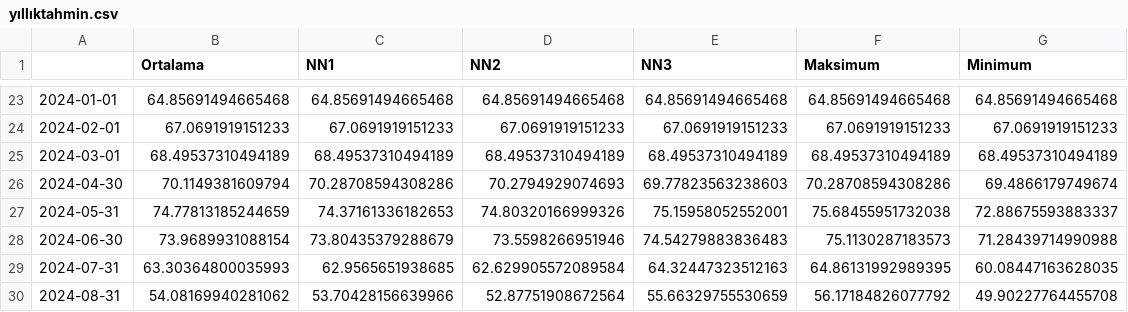
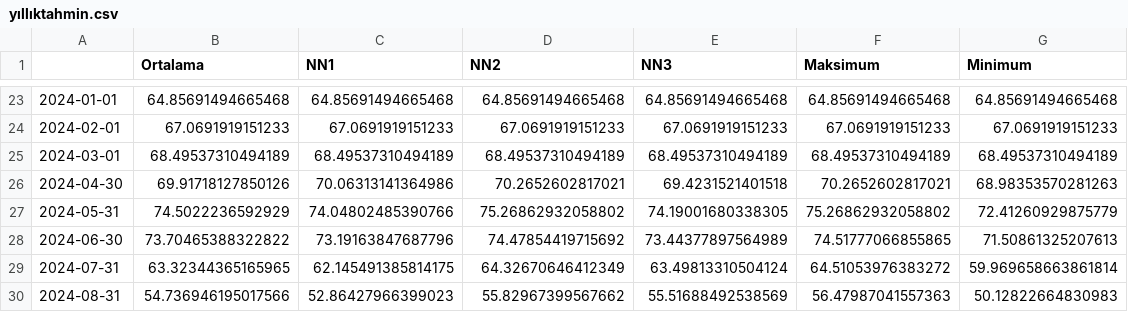
Before and after one commit to kaboya19/streamlit-inflation, a CSV file: yıllıktahmin.csv, drawn as a sheet; only a part is shown, gaps mark what is left out; the diff covers the shown part only.

```diff
--- a/yıllıktahmin.csv
+++ b/yıllıktahmin.csv
@@ -25,6 +25,6 @@
 2024-03-01,68.49537310494189,68.49537310494189,68.49537310494189,68.49537310494189,68.49537310494189,68.49537310494189
-2024-04-30,70.1149381609794,70.28708594308286,70.2794929074693,69.77823563238603,70.28708594308286,69.4866179749674
-2024-05-31,74.77813185244659,74.37161336182653,74.80320166999326,75.15958052552001,75.68455951732038,72.88675593883337
-2024-06-30,73.9689931088154,73.80435379288679,73.5598266951946,74.54279883836483,75.1130287183573,71.28439714990988
-2024-07-31,63.30364800035993,62.9565651938685,62.629905572089584,64.32447323512163,64.86131992989395,60.08447163628035
-2024-08-31,54.08169940281062,53.70428156639966,52.87751908672564,55.66329755530659,56.17184826077792,49.90227764455708
+2024-04-30,69.91718127850126,70.06313141364986,70.2652602817021,69.4231521401518,70.2652602817021,68.98353570281263
+2024-05-31,74.5022236592929,74.04802485390766,75.26862932058802,74.19001680338305,75.26862932058802,72.41260929875779
+2024-06-30,73.70465388322822,73.19163847687796,74.47854419715692,73.44377897564989,74.51777066855865,71.50861325207613
+2024-07-31,63.32344365165965,62.145491385814175,64.32670646412349,63.49813310504124,64.51053976383272,59.969658663861814
+2024-08-31,54.736946195017566,52.86427966399023,55.82967399567662,55.51688492538569,56.47987041557363,50.12822664830983
```
Also changed, not shown: 54 edited cells elsewhere in this file, aylık.csv, modelaylık.csv.
